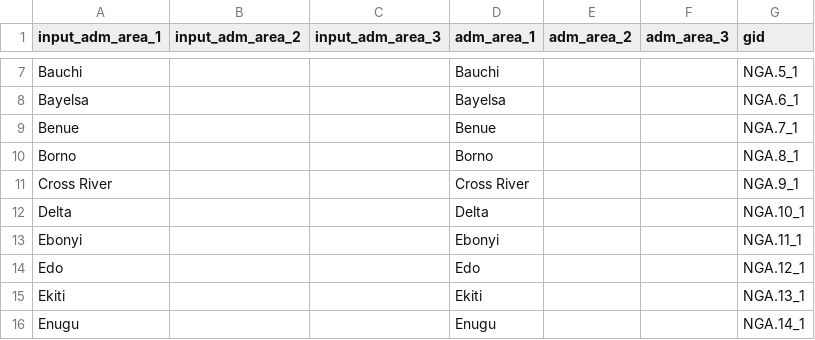
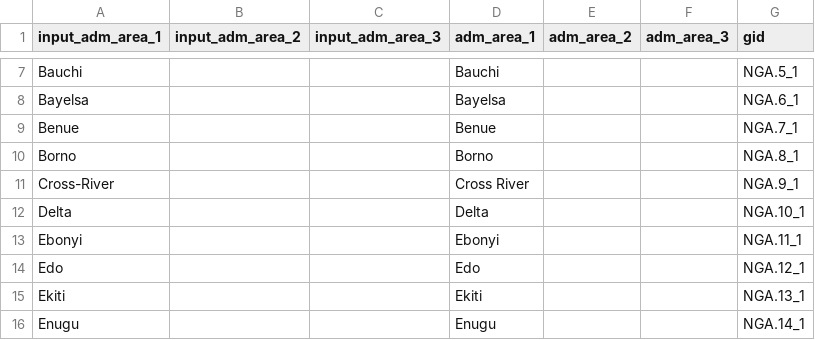
Before and after one commit to covid19db/fetchers-python, a CSV file: src/plugins/NGA_CDC/translation.csv, drawn as a sheet; only a part is shown, gaps mark what is left out.

Commit message:
Collect national data from Nigerian CDC (#115)

```diff
--- a/src/plugins/NGA_CDC/translation.csv
+++ b/src/plugins/NGA_CDC/translation.csv
@@ -10,3 +10,3 @@ Benue,,,Benue,,,NGA.7_1
 Borno,,,Borno,,,NGA.8_1
-Cross River,,,Cross River,,,NGA.9_1
+Cross-River,,,Cross River,,,NGA.9_1
 Delta,,,Delta,,,NGA.10_1
```
Also changed, not shown: 1 other file.
